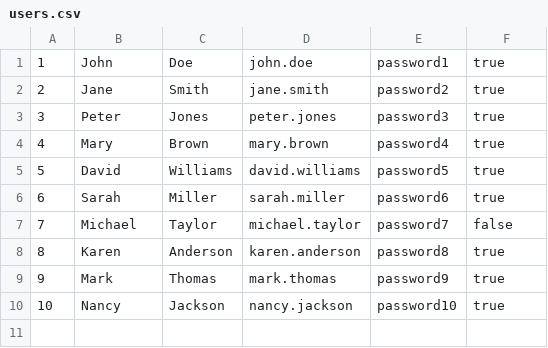
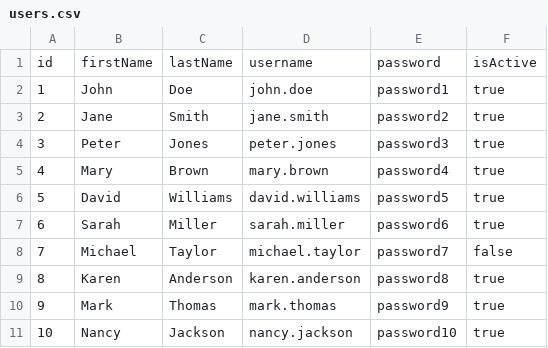
Before and after one commit to OlmosJT/crm_gym, a CSV file: src/main/resources/data/users.csv, drawn as a sheet.

```diff
--- a/src/main/resources/data/users.csv
+++ b/src/main/resources/data/users.csv
@@ -1 +1,2 @@
+id,firstName,lastName,username,password,isActive
 1,John,Doe,john.doe,password1,true
```
Also changed, not shown: 4 other files.
